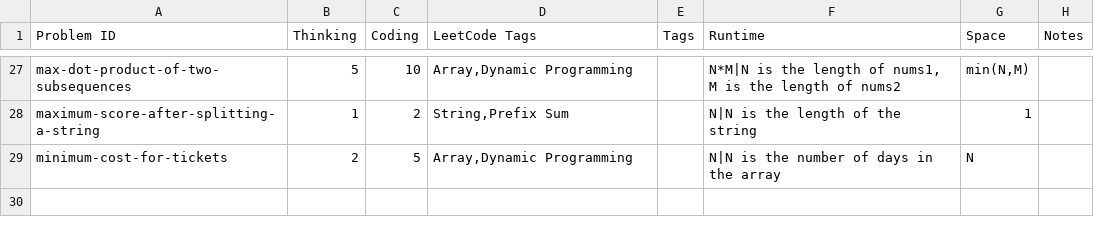
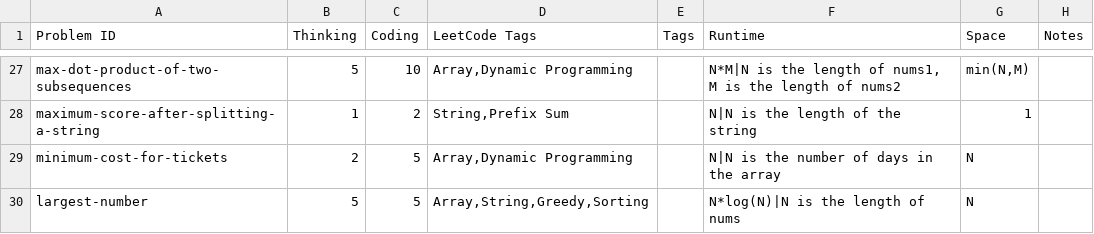
Before and after one commit to charleslien/leetcode, a CSV file: public/problems.csv, drawn as a sheet; only a part is shown, gaps mark what is left out; the diff names each change by its address in the sheet, - before the commit and + after, or states it on an @@ line.

Commit message:
Update problems.csv

```diff
--- a/public/problems.csv
+++ b/public/problems.csv
+row 30: largest-number | 5 | 5 | Array,String,Greedy,Sorting |  | N*log(N)|N is the length of nums | N
```
